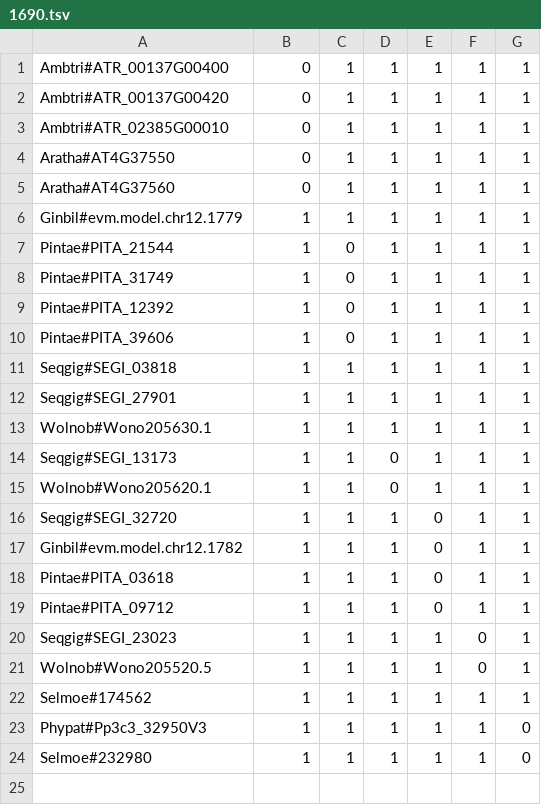
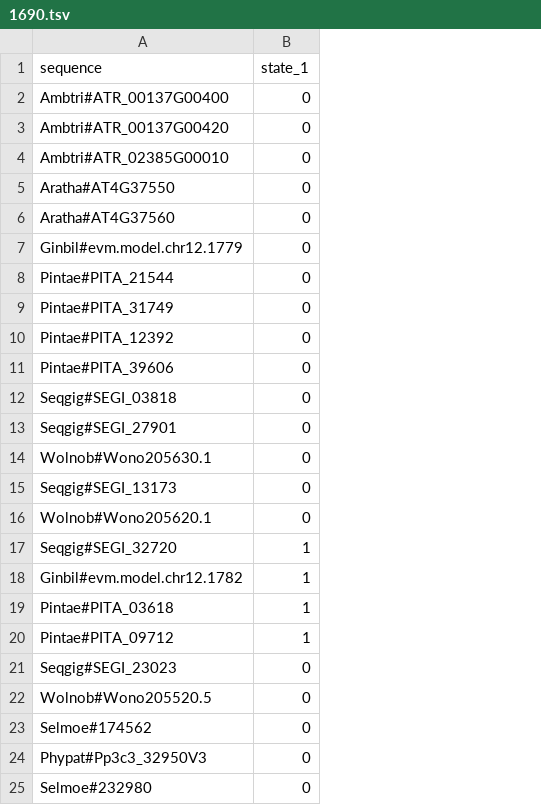
Before and after one commit to dpl10/SOS, a TSV file: test_trees/group3_Damon/1690.tsv, drawn as a sheet; removed rows and columns are numbered as before the commit, all else as after; the diff names each change by its address in the sheet, - before the commit and + after, or states it on an @@ line.

```diff
--- a/test_trees/group3_Damon/1690.tsv
+++ b/test_trees/group3_Damon/1690.tsv
-column C, rows 1-24: 1 | 1 | 1 | 1 | 1 | 1 | 0 | 0 | 0 | 0 | 1 | 1 | 1 | 1 | 1 | 1 | 1 | 1 | 1 | 1 | 1 | 1 | 1 | 1
-column D, rows 1-24: 1 | 1 | 1 | 1 | 1 | 1 | 1 | 1 | 1 | 1 | 1 | 1 | 1 | 0 | 0 | 1 | 1 | 1 | 1 | 1 | 1 | 1 | 1 | 1
-column E, rows 1-24: 1 | 1 | 1 | 1 | 1 | 1 | 1 | 1 | 1 | 1 | 1 | 1 | 1 | 1 | 1 | 0 | 0 | 0 | 0 | 1 | 1 | 1 | 1 | 1
-column F, rows 1-24: 1 | 1 | 1 | 1 | 1 | 1 | 1 | 1 | 1 | 1 | 1 | 1 | 1 | 1 | 1 | 1 | 1 | 1 | 1 | 0 | 0 | 1 | 1 | 1
-column G, rows 1-24: 1 | 1 | 1 | 1 | 1 | 1 | 1 | 1 | 1 | 1 | 1 | 1 | 1 | 1 | 1 | 1 | 1 | 1 | 1 | 1 | 1 | 1 | 0 | 0
+row 1: sequence | state_1
-B7:B16: 1
+B7:B16: 0
-B21:B25: 1
+B21:B25: 0
```
Also changed, not shown: test_trees/group1_Veronica/1341.tsv, test_trees/group1_Veronica/1431.tsv, 28 other files.
